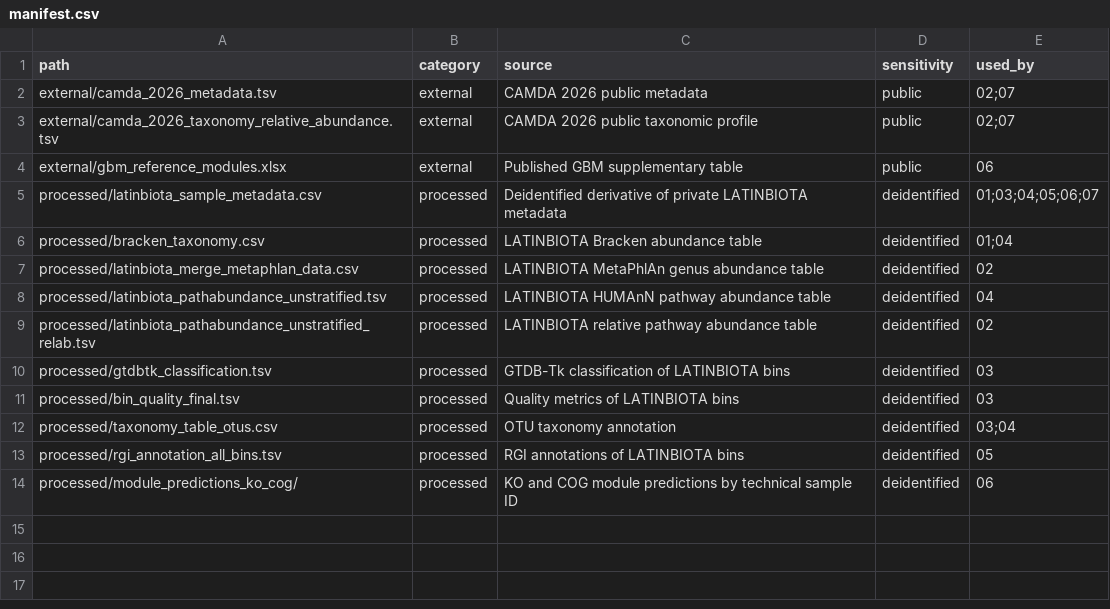
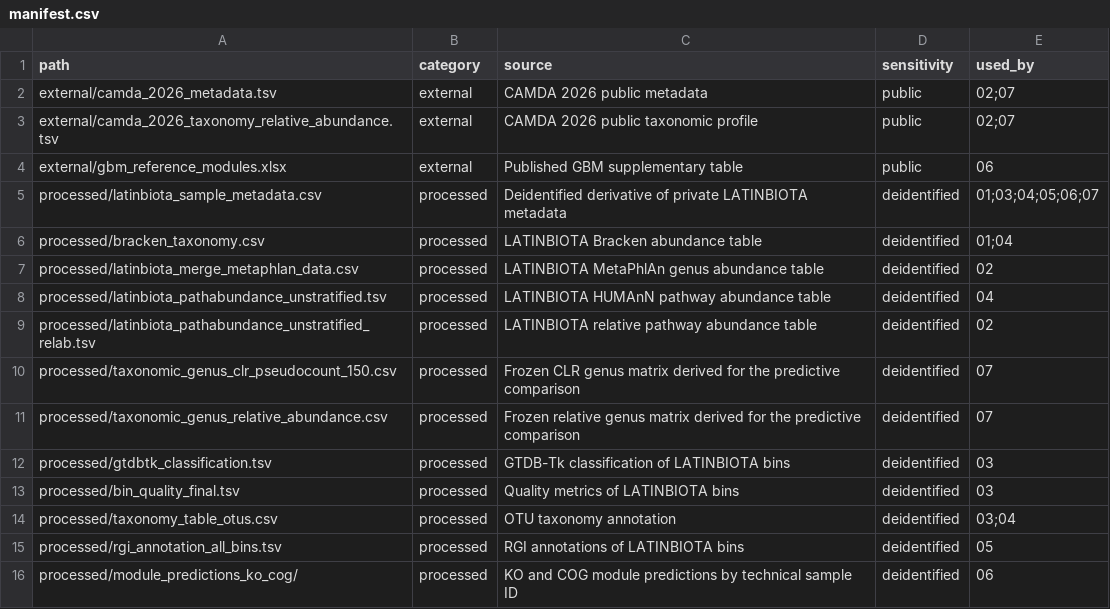
Before and after one commit to RafaPe/MX-Rural-Urban-Microbiome, a CSV file: data/manifest.csv, drawn as a sheet.

```diff
--- a/data/manifest.csv
+++ b/data/manifest.csv
@@ -9,2 +9,4 @@ processed/latinbiota_pathabundance_unstratified.tsv,processed,LATINBIOTA HUMAnN
 processed/latinbiota_pathabundance_unstratified_relab.tsv,processed,LATINBIOTA relative pathway abundance table,deidentified,02
+processed/taxonomic_genus_clr_pseudocount_150.csv,processed,Frozen CLR genus matrix derived for the predictive comparison,deidentified,07
+processed/taxonomic_genus_relative_abundance.csv,processed,Frozen relative genus matrix derived for the predictive comparison,deidentified,07
 processed/gtdbtk_classification.tsv,processed,GTDB-Tk classification of LATINBIOTA bins,deidentified,03
```
Also changed, not shown: 5 other files.
